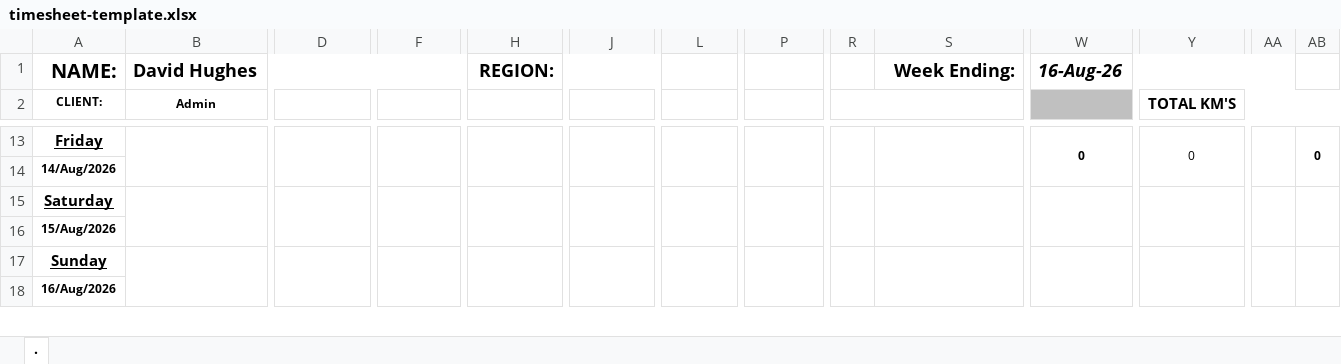
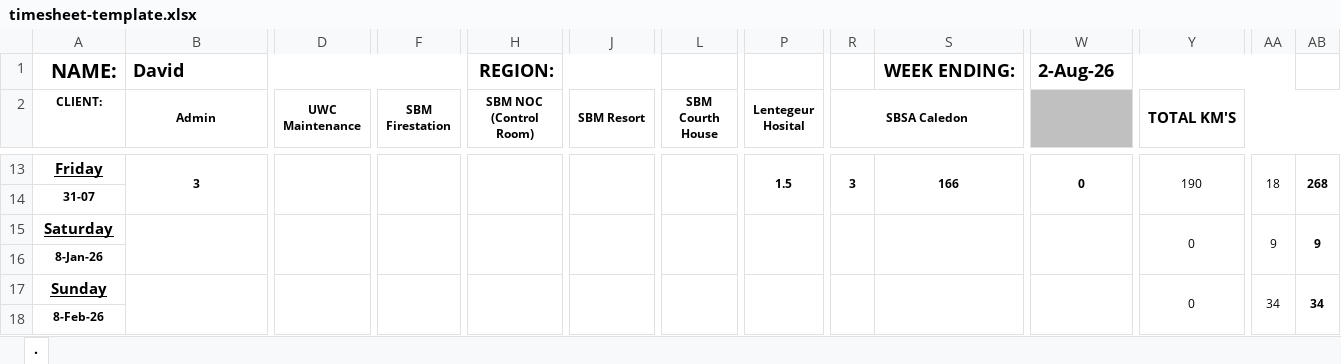
Before and after one commit to davidhu29-66/Bona-miles, an Excel workbook: templates/timesheet-template.xlsx, sheet ., drawn as a sheet; only a part is shown, gaps mark what is left out; values as stored, in another font and other column widths than the file's, no borders; charts and pictures not drawn; the diff covers the shown part only; the diff names each change by its address in the sheet, - before the commit and + after, or states it on an @@ line.

```diff
--- a/templates/timesheet-template.xlsx (sheet .)
+++ b/templates/timesheet-template.xlsx (sheet .)
-B1 (Admin): David Hughes
+B1 (Admin): David
-S1: Week Ending:
+S1: WEEK ENDING:
-W1: 16-Aug-26
+W1: 2-Aug-26
-W1 italic: on
+W1 italic: off
-D2: (empty)
+D2: UWC Maintenance
-F2: (empty)
+F2: SBM Firestation
-H2: (empty)
+H2: SBM NOC (Control Room)
-J2: (empty)
+J2: SBM Resort
-L2: (empty)
+L2: SBM Courth House
-P2: (empty)
+P2: Lentegeur Hosital
-R2: (empty)
+R2: SBSA Caledon
-B13 (Admin): (empty)
+B13 (Admin): 3
-P13 (Lentegeur Hosital): (empty)
+P13 (Lentegeur Hosital): 1.5
-R13 (SBSA Caledon): (empty)
+R13 (SBSA Caledon): 3
-S13: (empty)
+S13: 166
-Y13 (TOTAL KM'S): 0
+Y13 (TOTAL KM'S): 190
-AA13: (empty)
+AA13: 18
-AB13: 0
+AB13: 268
-A14 (CLIENT:): 14/Aug/2026
+A14 (CLIENT:): 31-07
-Y15 (TOTAL KM'S): (empty)
+Y15 (TOTAL KM'S): 0
-AA15: (empty)
+AA15: 9
-AB15: (empty)
+AB15: 9
-A16 (CLIENT:): 15/Aug/2026
+A16 (CLIENT:): 8-Jan-26
-Y17 (TOTAL KM'S): (empty)
+Y17 (TOTAL KM'S): 0
-AA17: (empty)
+AA17: 34
-AB17: (empty)
+AB17: 34
-A18 (CLIENT:): 16/Aug/2026
+A18 (CLIENT:): 8-Feb-26
```
Also changed, not shown: 88 edited cells and merged cells elsewhere in this sheet, formulas that keep their value, charts or pictures.
